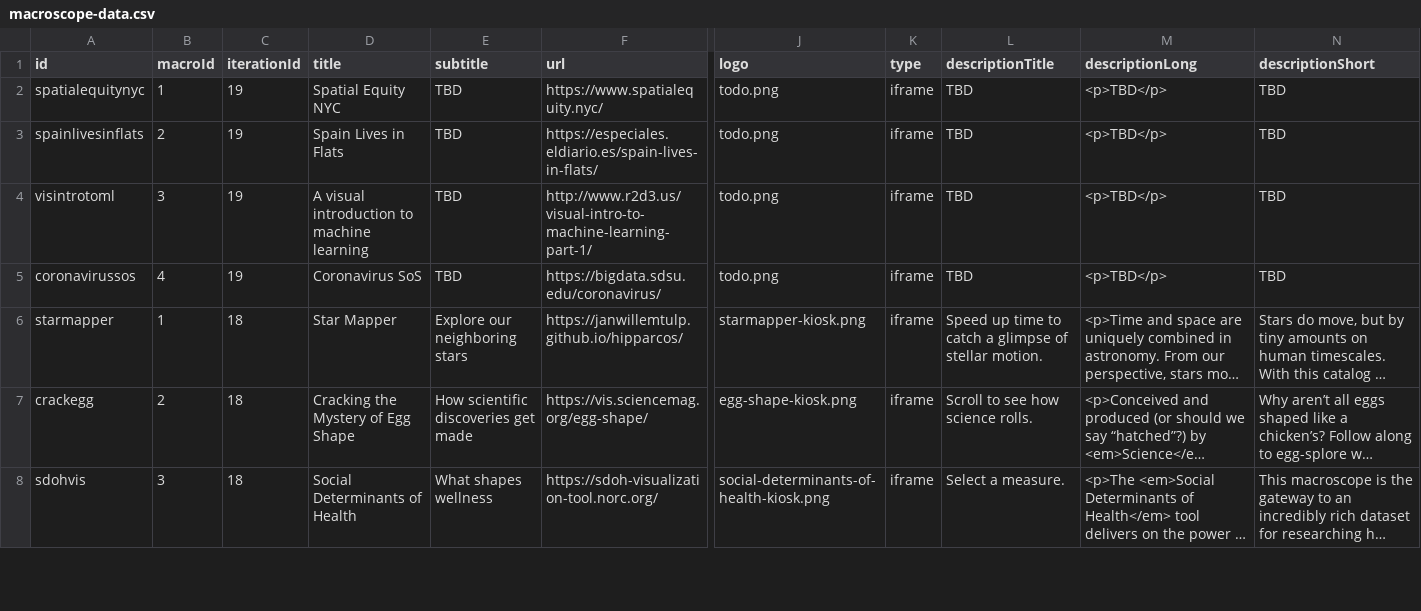
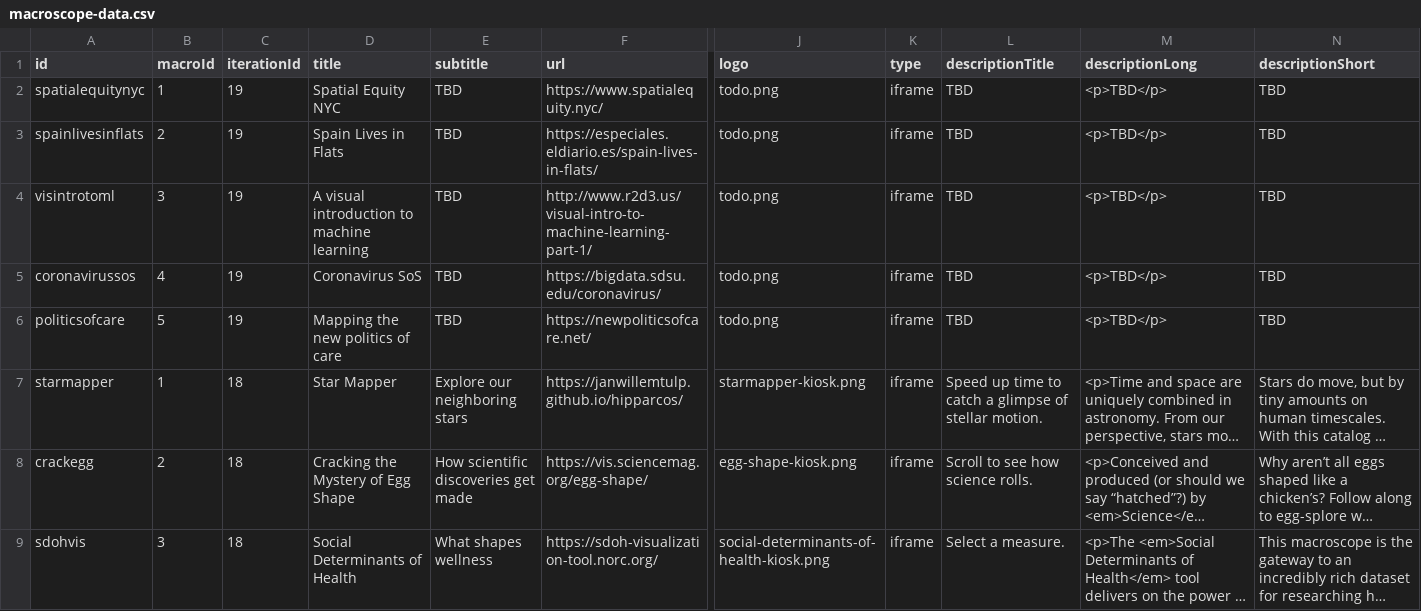
Before and after one commit to cns-iu/macroscope-kiosk, a CSV file: src/assets/data/macroscope-data.csv, drawn as a sheet; only a part is shown, gaps mark what is left out; long unchanged cells end in …; rows hold the shown columns only; the diff names each change by its address in the sheet, - before the commit and + after, or states it on an @@ line.

Commit message:
Added the new politics of care proposed macroscope

```diff
--- a/src/assets/data/macroscope-data.csv
+++ b/src/assets/data/macroscope-data.csv
+row 6: politicsofcare | 5 | 19 | Mapping the new politics of care | TBD | https://newpoliticsofcare.net/ | todo.png | iframe | TBD | <p>TBD</p> | TBD
```
